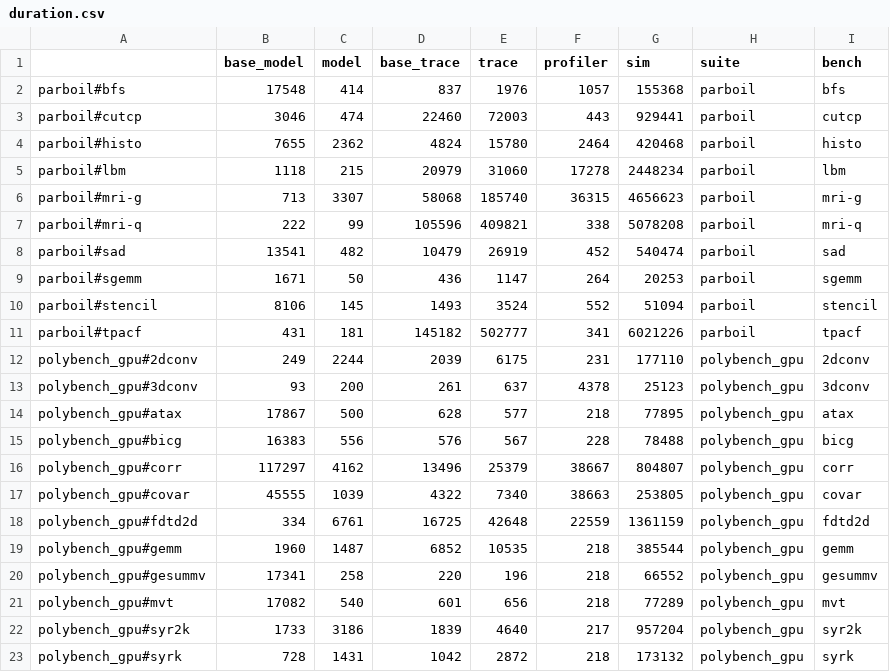
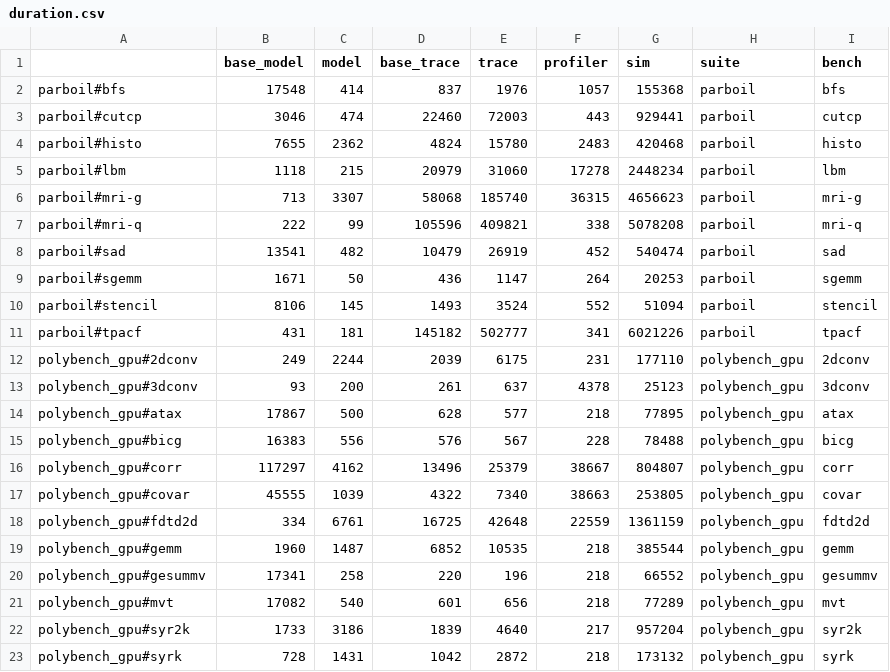
Before and after one commit to haozhigh/model_gpu_cache, a CSV file: output/duration.csv, drawn as a sheet.

```diff
--- a/output/duration.csv
+++ b/output/duration.csv
@@ -3,3 +3,3 @@ parboil#bfs,17548,414,837,1976,1057,155368,parboil,bfs
 parboil#cutcp,3046,474,22460,72003,443,929441,parboil,cutcp
-parboil#histo,7655,2362,4824,15780,2464,420468,parboil,histo
+parboil#histo,7655,2362,4824,15780,2483,420468,parboil,histo
 parboil#lbm,1118,215,20979,31060,17278,2448234,parboil,lbm
```
Also changed, not shown: output/miss_rate.csv, 18 other files.
